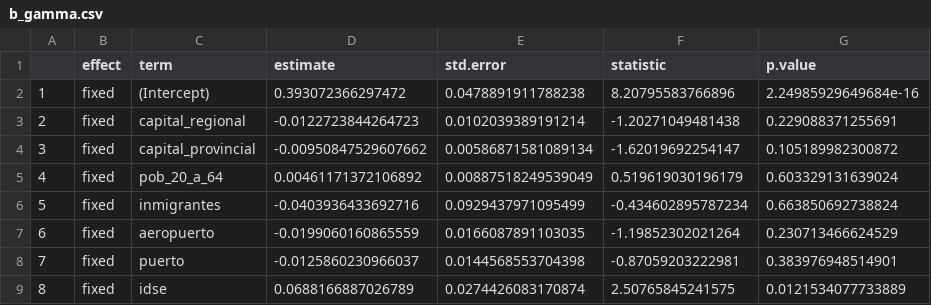
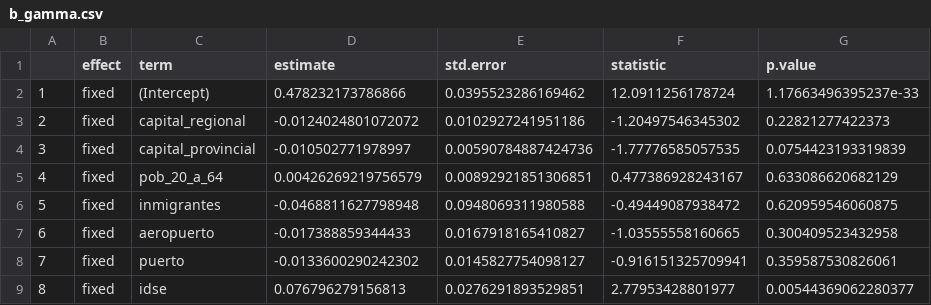
Before and after one commit to COVID0248/covid-re, a CSV file: data/b_gamma.csv, drawn as a sheet; only a part is shown; the diff covers the shown part only; the diff names each change by its address in the sheet, - before the commit and + after, or states it on an @@ line.

```diff
--- a/data/b_gamma.csv
+++ b/data/b_gamma.csv
-D2 (estimate): 0.393072366297472
+D2 (estimate): 0.478232173786866
-E2 (std.error): 0.0478891911788238
+E2 (std.error): 0.0395523286169462
-F2 (statistic): 8.20795583766896
+F2 (statistic): 12.0911256178724
-G2 (p.value): 2.24985929649684e-16
+G2 (p.value): 1.17663496395237e-33
-D3 (estimate): -0.0122723844264723
+D3 (estimate): -0.0124024801072072
-E3 (std.error): 0.0102039389191214
+E3 (std.error): 0.0102927241951186
-F3 (statistic): -1.20271049481438
+F3 (statistic): -1.20497546345302
-G3 (p.value): 0.229088371255691
+G3 (p.value): 0.22821277422373
-D4 (estimate): -0.00950847529607662
+D4 (estimate): -0.010502771978997
-E4 (std.error): 0.00586871581089134
+E4 (std.error): 0.00590784887424736
-F4 (statistic): -1.62019692254147
+F4 (statistic): -1.77776585057535
-G4 (p.value): 0.105189982300872
+G4 (p.value): 0.0754423193319839
-D5 (estimate): 0.00461171372106892
+D5 (estimate): 0.00426269219756579
-E5 (std.error): 0.00887518249539049
+E5 (std.error): 0.00892921851306851
-F5 (statistic): 0.519619030196179
+F5 (statistic): 0.477386928243167
-G5 (p.value): 0.603329131639024
+G5 (p.value): 0.633086620682129
-D6 (estimate): -0.0403936433692716
+D6 (estimate): -0.0468811627798948
-E6 (std.error): 0.0929437971095499
+E6 (std.error): 0.0948069311980588
-F6 (statistic): -0.434602895787234
+F6 (statistic): -0.49449087938472
-G6 (p.value): 0.663850692738824
+G6 (p.value): 0.620959546060875
-D7 (estimate): -0.0199060160865559
+D7 (estimate): -0.017388859344433
-E7 (std.error): 0.0166087891103035
+E7 (std.error): 0.0167918165410827
-F7 (statistic): -1.19852302021264
+F7 (statistic): -1.03555558160665
-G7 (p.value): 0.230713466624529
+G7 (p.value): 0.300409523432958
-D8 (estimate): -0.0125860230966037
+D8 (estimate): -0.0133600290242302
-E8 (std.error): 0.0144568553704398
+E8 (std.error): 0.0145827754098127
-F8 (statistic): -0.87059203222981
+F8 (statistic): -0.916151325709941
-G8 (p.value): 0.383976948514901
+G8 (p.value): 0.359587530826061
-D9 (estimate): 0.0688166887026789
+D9 (estimate): 0.076796279156813
-E9 (std.error): 0.0274426083170874
+E9 (std.error): 0.0276291893529851
-F9 (statistic): 2.50765845241575
+F9 (statistic): 2.77953428801977
-G9 (p.value): 0.0121534077733889
+G9 (p.value): 0.00544369062280377
```
Also changed, not shown: 2 added rows, 3 removed rows, 67 edited cells and row numbers in column A elsewhere in this file, 3 other files.
